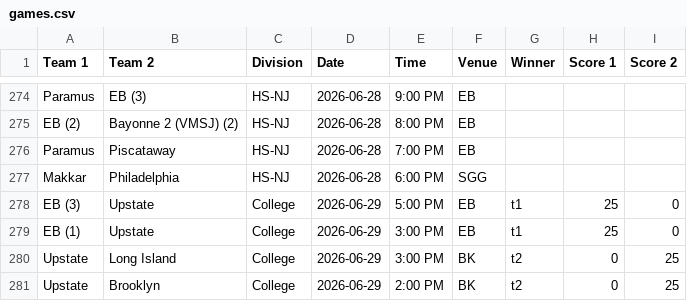
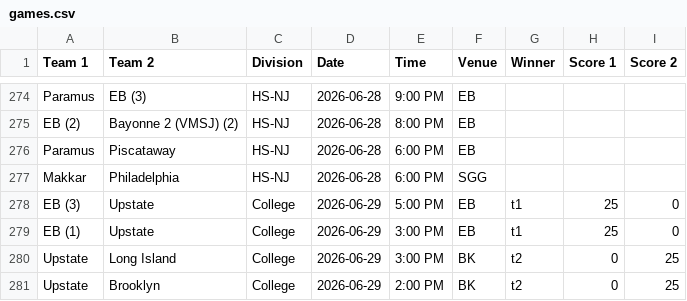
Before and after one commit to nacopticleague/full-schedule-homepage, a CSV file: data/games.csv, drawn as a sheet; only a part is shown, gaps mark what is left out.

Commit message:
Update data/games.csv from Google Sheet

```diff
--- a/data/games.csv
+++ b/data/games.csv
@@ -275,3 +275,3 @@ Paramus,EB (3),HS-NJ,2026-06-28,9:00 PM,EB,,,
 EB (2),Bayonne 2 (VMSJ) (2),HS-NJ,2026-06-28,8:00 PM,EB,,,
-Paramus,Piscataway,HS-NJ,2026-06-28,7:00 PM,EB,,,
+Paramus,Piscataway,HS-NJ,2026-06-28,6:00 PM,EB,,,
 Makkar,Philadelphia,HS-NJ,2026-06-28,6:00 PM,SGG,,,
```
